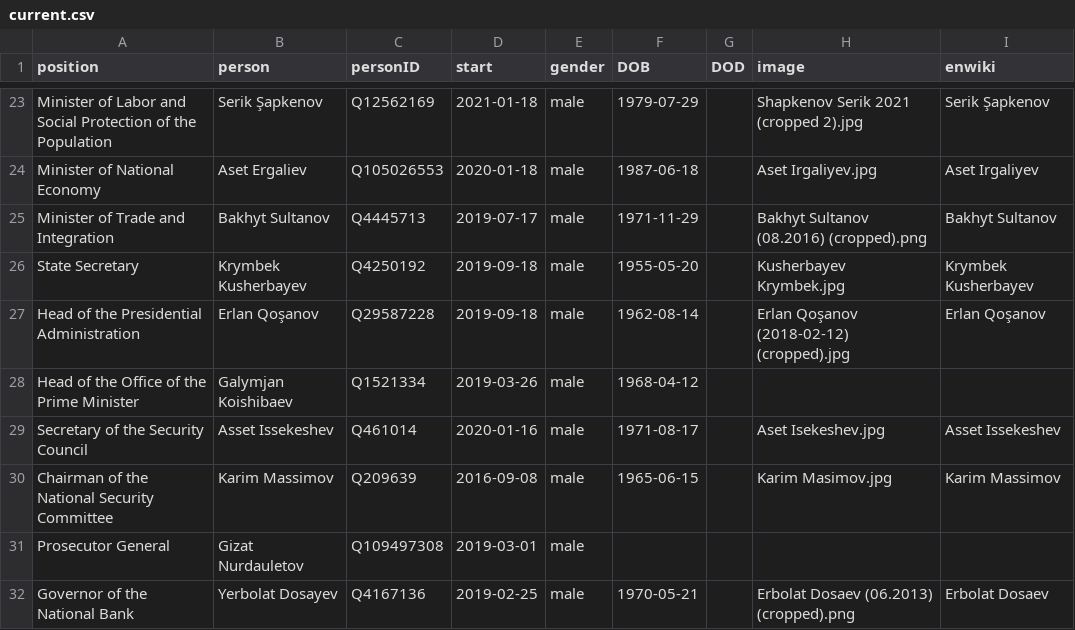
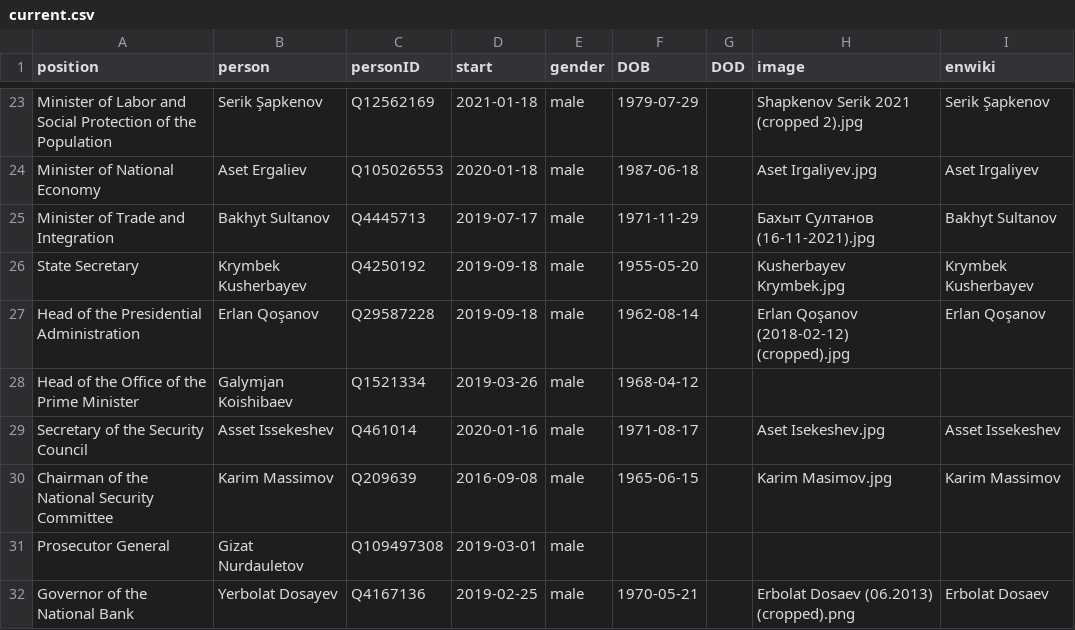
Before and after one commit to every-politician-scrapers/kazakhstan-cabinet, a CSV file: html/current.csv, drawn as a sheet; only a part is shown, gaps mark what is left out.

Commit message:
HTML update

```diff
--- a/html/current.csv
+++ b/html/current.csv
@@ -24,3 +24,3 @@ Minister of Labor and Social Protection of the Population,Serik Şapkenov,Q12562
 Minister of National Economy,Aset Ergaliev,Q105026553,2020-01-18,male,1987-06-18,,Aset Irgaliyev.jpg,Aset Irgaliyev
-Minister of Trade and Integration,Bakhyt Sultanov,Q4445713,2019-07-17,male,1971-11-29,,Bakhyt Sultanov (08.2016) (cropped).png,Bakhyt Sultanov
+Minister of Trade and Integration,Bakhyt Sultanov,Q4445713,2019-07-17,male,1971-11-29,,Бахыт Султанов (16-11-2021).jpg,Bakhyt Sultanov
 State Secretary,Krymbek Kusherbayev,Q4250192,2019-09-18,male,1955-05-20,,Kusherbayev Krymbek.jpg,Krymbek Kusherbayev
```
